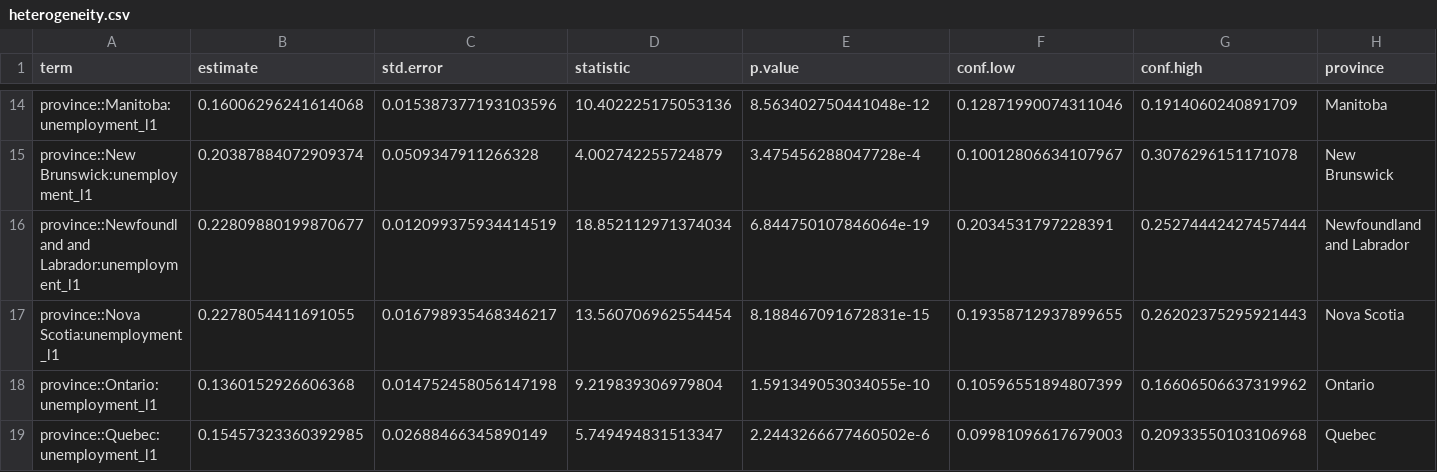
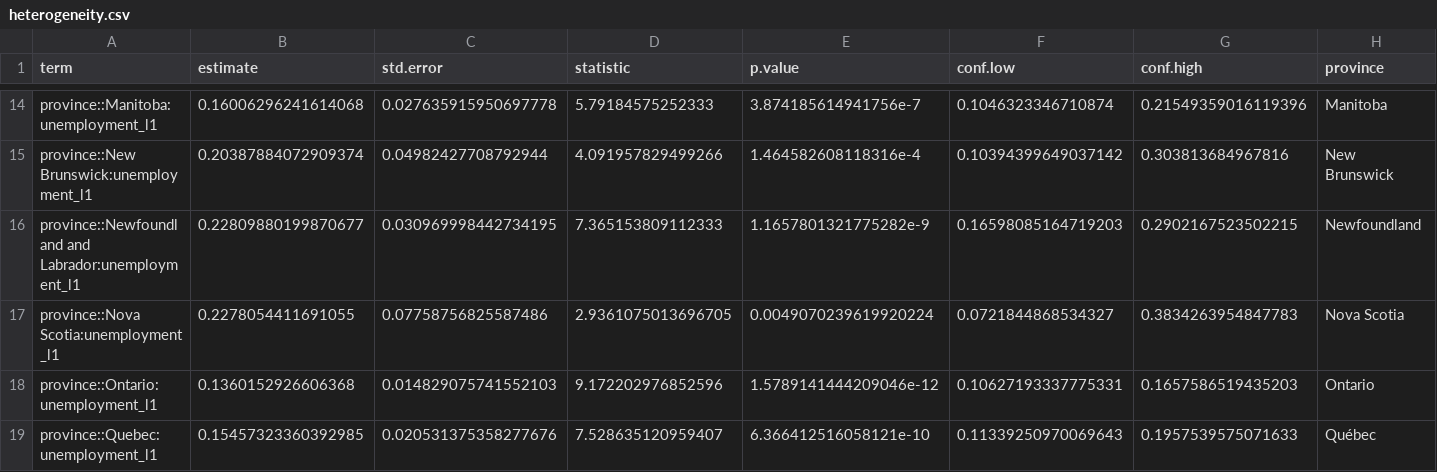
Before and after one commit to luisalonso8/Canada_mortgage_risk, a CSV file: outputs/heterogeneity.csv, drawn as a sheet; only a part is shown, gaps mark what is left out; the diff covers the shown part only; the diff names each change by its address in the sheet, - before the commit and + after, or states it on an @@ line.

Commit message:
Update figures: consistent colors, province names and corrected intervals

```diff
--- a/outputs/heterogeneity.csv
+++ b/outputs/heterogeneity.csv
-C14 (std.error): 0.015387377193103596
+C14 (std.error): 0.027635915950697778
-D14 (statistic): 10.402225175053136
+D14 (statistic): 5.79184575252333
-E14 (p.value): 8.563402750441048e-12
+E14 (p.value): 3.874185614941756e-7
-F14 (conf.low): 0.12871990074311046
+F14 (conf.low): 0.1046323346710874
-G14 (conf.high): 0.1914060240891709
+G14 (conf.high): 0.21549359016119396
-C15 (std.error): 0.0509347911266328
+C15 (std.error): 0.04982427708792944
-D15 (statistic): 4.002742255724879
+D15 (statistic): 4.091957829499266
-E15 (p.value): 3.475456288047728e-4
+E15 (p.value): 1.464582608118316e-4
-F15 (conf.low): 0.10012806634107967
+F15 (conf.low): 0.10394399649037142
-G15 (conf.high): 0.3076296151171078
+G15 (conf.high): 0.303813684967816
-C16 (std.error): 0.012099375934414519
+C16 (std.error): 0.030969998442734195
-D16 (statistic): 18.852112971374034
+D16 (statistic): 7.365153809112333
-E16 (p.value): 6.844750107846064e-19
+E16 (p.value): 1.1657801321775282e-9
-F16 (conf.low): 0.2034531797228391
+F16 (conf.low): 0.16598085164719203
-G16 (conf.high): 0.25274442427457444
+G16 (conf.high): 0.2902167523502215
-H16 (province): Newfoundland and Labrador
+H16 (province): Newfoundland
-C17 (std.error): 0.016798935468346217
+C17 (std.error): 0.07758756825587486
-D17 (statistic): 13.560706962554454
+D17 (statistic): 2.9361075013696705
-E17 (p.value): 8.188467091672831e-15
+E17 (p.value): 0.0049070239619920224
-F17 (conf.low): 0.19358712937899655
+F17 (conf.low): 0.0721844868534327
-G17 (conf.high): 0.26202375295921443
+G17 (conf.high): 0.3834263954847783
-C18 (std.error): 0.014752458056147198
+C18 (std.error): 0.014829075741552103
-D18 (statistic): 9.219839306979804
+D18 (statistic): 9.172202976852596
-E18 (p.value): 1.591349053034055e-10
+E18 (p.value): 1.5789141444209046e-12
-F18 (conf.low): 0.10596551894807399
+F18 (conf.low): 0.10627193337775331
-G18 (conf.high): 0.16606506637319962
+G18 (conf.high): 0.1657586519435203
-C19 (std.error): 0.02688466345890149
+C19 (std.error): 0.020531375358277676
-D19 (statistic): 5.749494831513347
+D19 (statistic): 7.528635120959407
-E19 (p.value): 2.2443266677460502e-6
+E19 (p.value): 6.366412516058121e-10
-F19 (conf.low): 0.09981096617679003
+F19 (conf.low): 0.11339250970069643
-G19 (conf.high): 0.20933550103106968
+G19 (conf.high): 0.1957539575071633
-H19 (province): Quebec
+H19 (province): Québec
```
Also changed, not shown: 65 edited cells elsewhere in this file, 7 other files.
